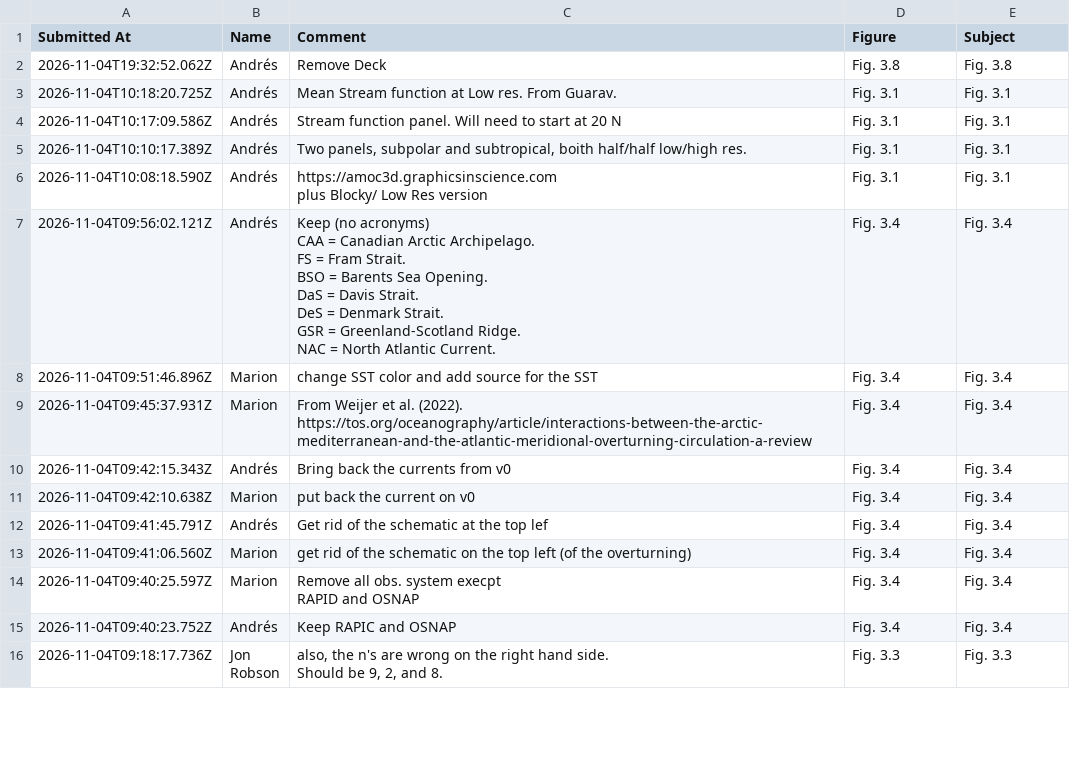
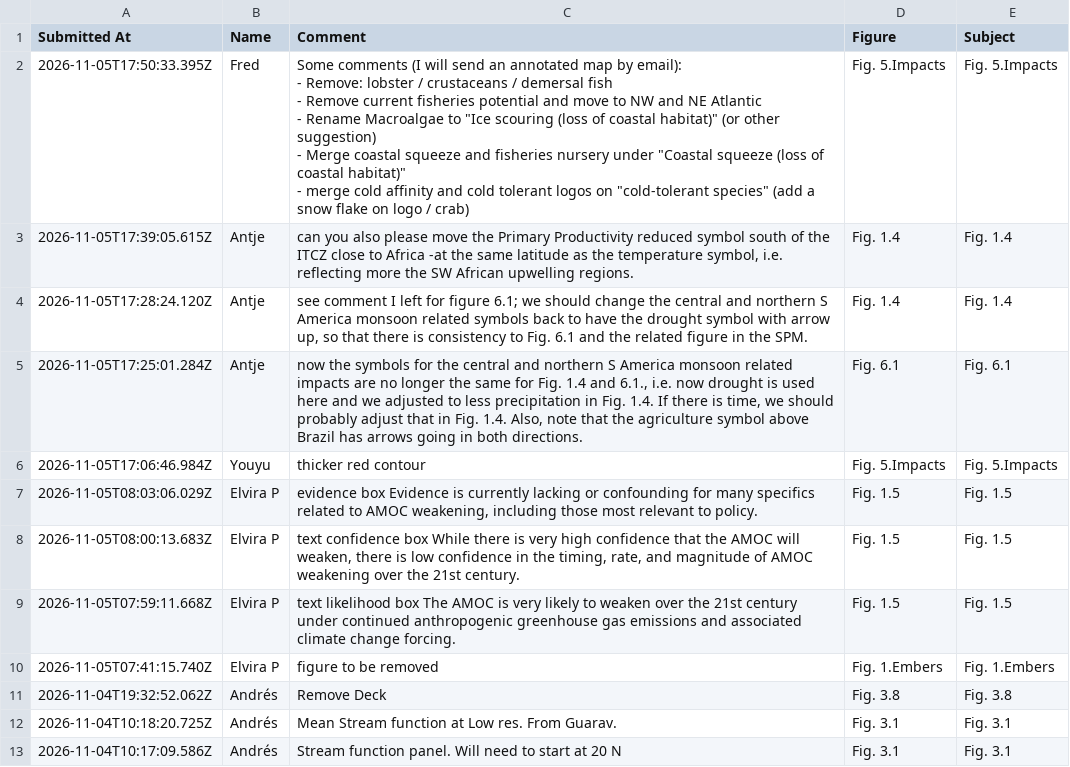
Before and after one commit to andres-alegria/AMOC_Figures_Dashboard, a CSV file: comments.csv, drawn as a sheet; only a part is shown; the shorter side is filled out with more unchanged rows.

Commit message:
Add 9 new comments (Nov. 5)

```diff
--- a/comments.csv
+++ b/comments.csv
@@ -1,2 +1,17 @@
 Submitted At,Name,Comment,Figure,Subject
+2026-11-05T17:50:33.395Z,Fred,"Some comments (I will send an annotated map by email):
+
+- Remove: lobster / crustaceans / demersal fish
+- Remove current fisheries potential and move to NW and NE Atlantic
+- Rename Macroalgae to ""Ice scouring (loss of coastal habitat)"" (or other suggestion)
+- Merge coastal squeeze and fisheries nursery under ""Coastal squeeze (loss of coastal habitat)""
+- merge cold affinity and cold tolerant logos on ""cold-tolerant species"" (add a snow flake on logo / crab)",Fig. 5.Impacts,Fig. 5.Impacts
+2026-11-05T17:39:05.615Z,Antje,"can you also please move the Primary Productivity reduced symbol south of the ITCZ  close to Africa -at the same latitude as the temperature symbol, i.e. reflecting more the SW African upwelling regions.",Fig. 1.4,Fig. 1.4
+2026-11-05T17:28:24.120Z,Antje,"see comment I left for figure 6.1; we should change the central and northern S America monsoon related symbols back to have the drought symbol with arrow up, so that there is consistency to Fig. 6.1 and the related figure in the SPM.",Fig. 1.4,Fig. 1.4
+2026-11-05T17:25:01.284Z,Antje,"now the symbols for the central and northern S America monsoon related impacts are no longer the same for Fig. 1.4 and 6.1., i.e. now drought is used here and we adjusted to less precipitation in Fig. 1.4. If there is time, we should probably adjust that in Fig. 1.4. Also, note that the agriculture symbol above Brazil has arrows going in both directions.",Fig. 6.1,Fig. 6.1
+2026-11-05T17:06:46.984Z,Youyu,thicker red contour,Fig. 5.Impacts,Fig. 5.Impacts
+2026-11-05T08:03:06.029Z,Elvira P,"evidence box Evidence is currently lacking or confounding for many specifics related to AMOC weakening, including those most relevant to policy.",Fig. 1.5,Fig. 1.5
+2026-11-05T08:00:13.683Z,Elvira P,"text confidence box While there is very high confidence that the AMOC will weaken, there is low confidence in the timing, rate, and magnitude of AMOC weakening over the 21st century.",Fig. 1.5,Fig. 1.5
+2026-11-05T07:59:11.668Z,Elvira P,text likelihood box The AMOC is very likely to weaken over the 21st century under continued anthropogenic greenhouse gas emissions and associated climate change forcing.,Fig. 1.5,Fig. 1.5
+2026-11-05T07:41:15.740Z,Elvira P,figure to be removed,Fig. 1.Embers,Fig. 1.Embers
 2026-11-04T19:32:52.062Z,Andrés,Remove Deck,Fig. 3.8,Fig. 3.8
```
